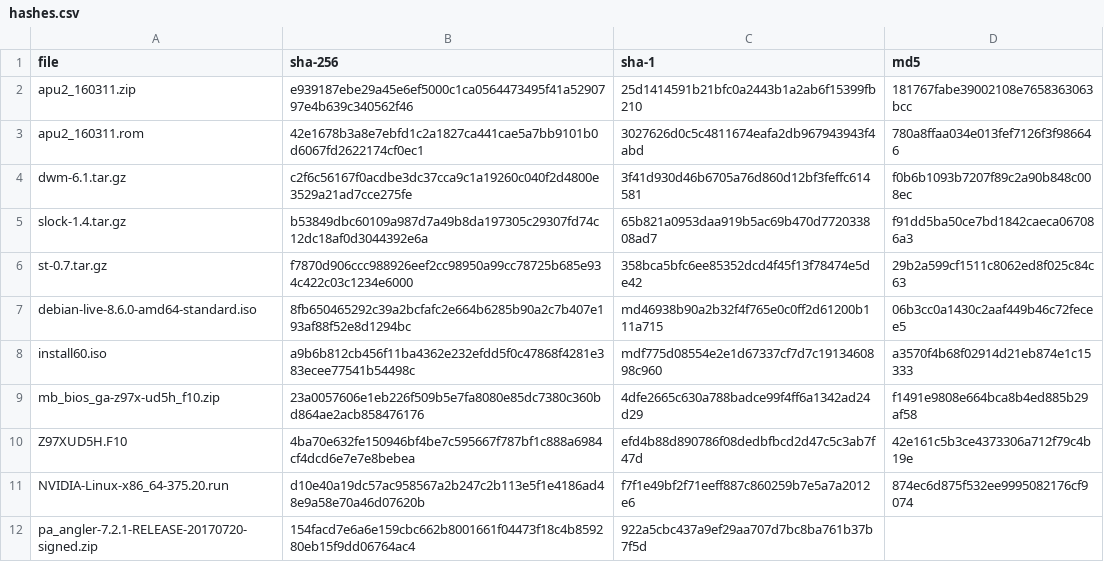
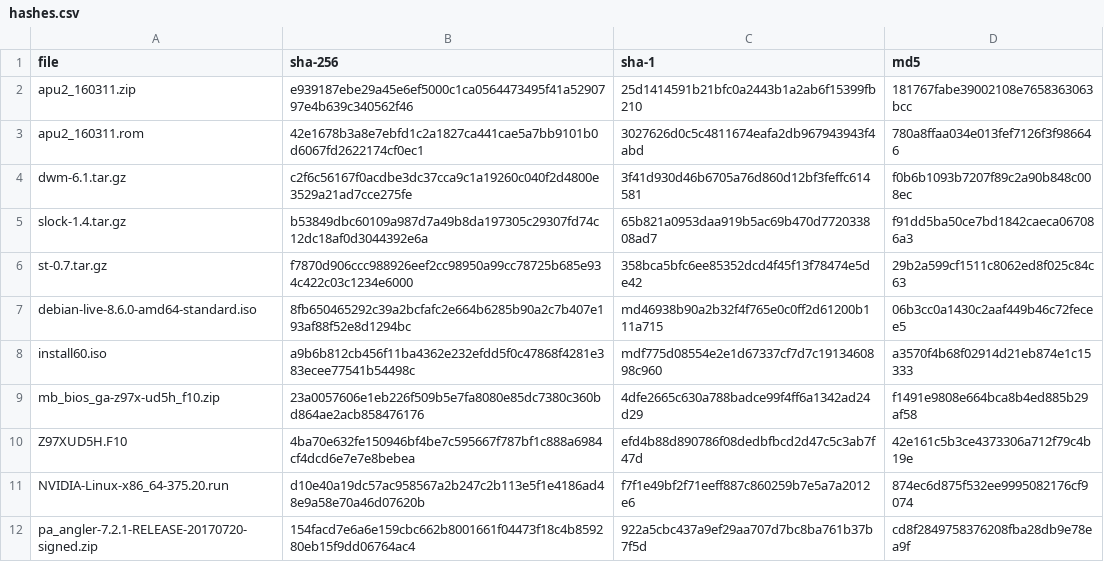
Before and after one commit to drduh/config, a CSV file: hashes.csv, drawn as a sheet.

Commit message:
Add the md5sum as well

```diff
--- a/hashes.csv
+++ b/hashes.csv
@@ -11,2 +11,2 @@ Z97XUD5H.F10,4ba70e632fe150946bf4be7c595667f787bf1c888a6984cf4dcd6e7e7e8bebea,ef
 NVIDIA-Linux-x86_64-375.20.run,d10e40a19dc57ac958567a2b247c2b113e5f1e4186ad48e9a58e70a46d07620b,f7f1e49bf2f71eeff887c860259b7e5a7a2012e6,874ec6d875f532ee9995082176cf9074
-pa_angler-7.2.1-RELEASE-20170720-signed.zip,154facd7e6a6e159cbc662b8001661f04473f18c4b859280eb15f9dd06764ac4,922a5cbc437a9ef29aa707d7bc8ba761b37b7f5d
+pa_angler-7.2.1-RELEASE-20170720-signed.zip,154facd7e6a6e159cbc662b8001661f04473f18c4b859280eb15f9dd06764ac4,922a5cbc437a9ef29aa707d7bc8ba761b37b7f5d,cd8f2849758376208fba28db9e78ea9f
```
